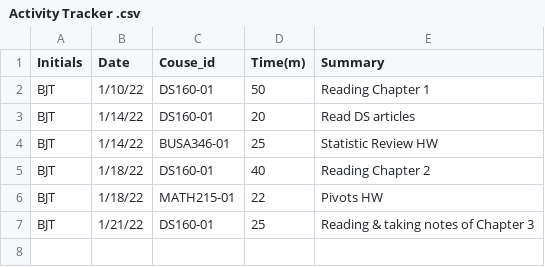
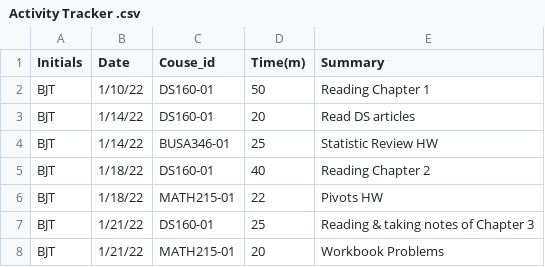
Before and after one commit to btully12/BJT_Timesheet_Project, a CSV file: Activity Tracker .csv, drawn as a sheet; the diff names each change by its address in the sheet, - before the commit and + after, or states it on an @@ line.

Commit message:
Update Activity Tracker .csv

```diff
--- a/Activity Tracker .csv
+++ b/Activity Tracker .csv
+row 8: BJT | 1/21/22 | MATH215-01 | 20 | Workbook Problems
```
